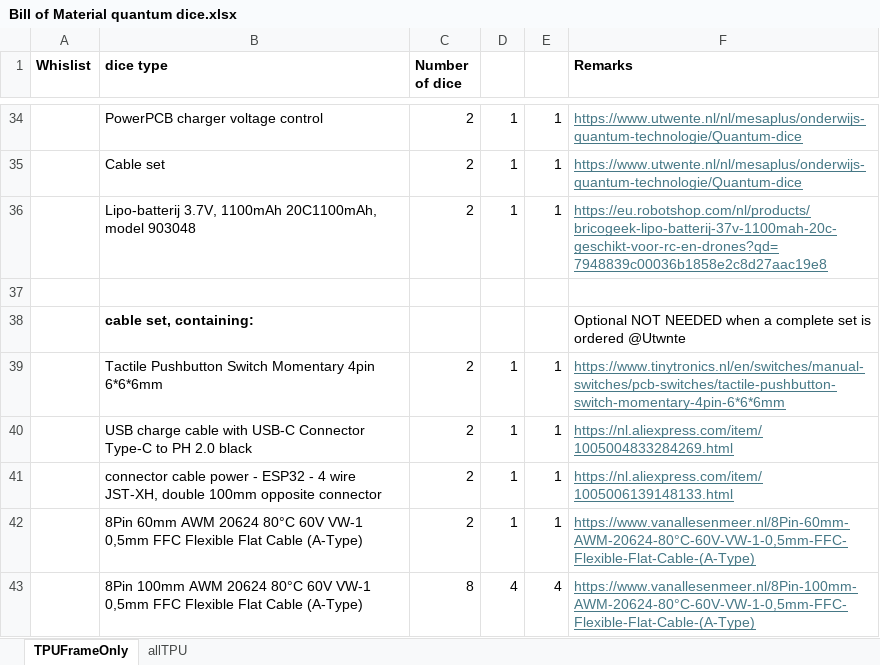
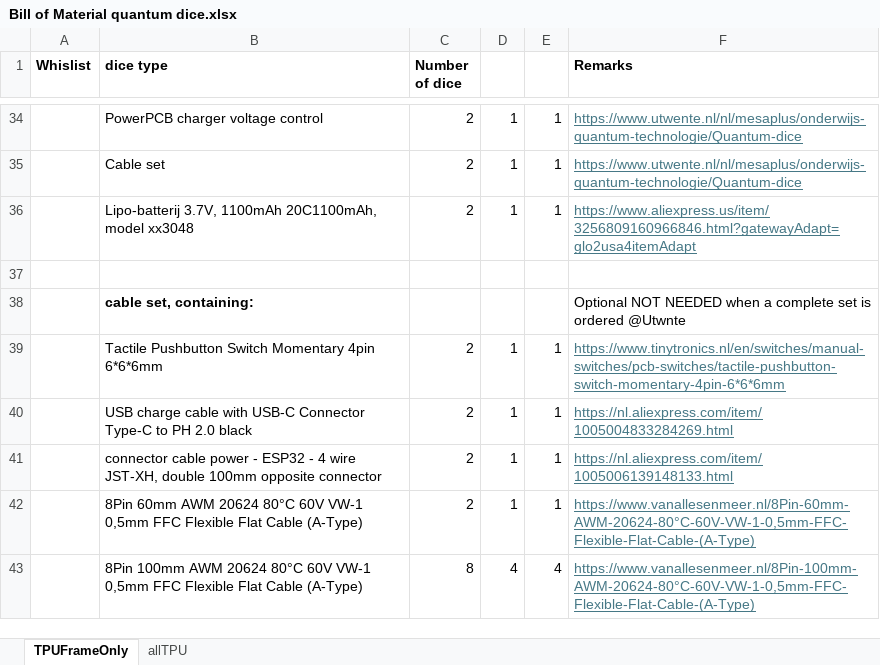
Before and after one commit to qlab-utwente/Quantum-Dice-by-UTwente, an Excel workbook: 3D print files/Bill of Material quantum dice.xlsx, sheet TPUFrameOnly, drawn as a sheet; only a part is shown, gaps mark what is left out; values as stored, in another font and other column widths than the file's, no borders; the diff names each change by its address in the sheet, - before the commit and + after, or states it on an @@ line.

Commit message:
Update Bill of Material quantum dice.xlsx

```diff
--- a/3D print files/Bill of Material quantum dice.xlsx (sheet TPUFrameOnly)
+++ b/3D print files/Bill of Material quantum dice.xlsx (sheet TPUFrameOnly)
-B36 (dice type): …20C1100mAh, model 903048
+B36 (dice type): …20C1100mAh, model xx3048
-F36 (Remarks): https://eu.robotshop.com/nl/products/bricogeek-lipo-batterij-37v-1100mah-20c-geschikt-voor-rc-en-drones?qd=7948839c00036b1858e2c8d27aac19e8
+F36 (Remarks): https://www.aliexpress.us/item/3256809160966846.html?gatewayAdapt=glo2usa4itemAdapt
```
